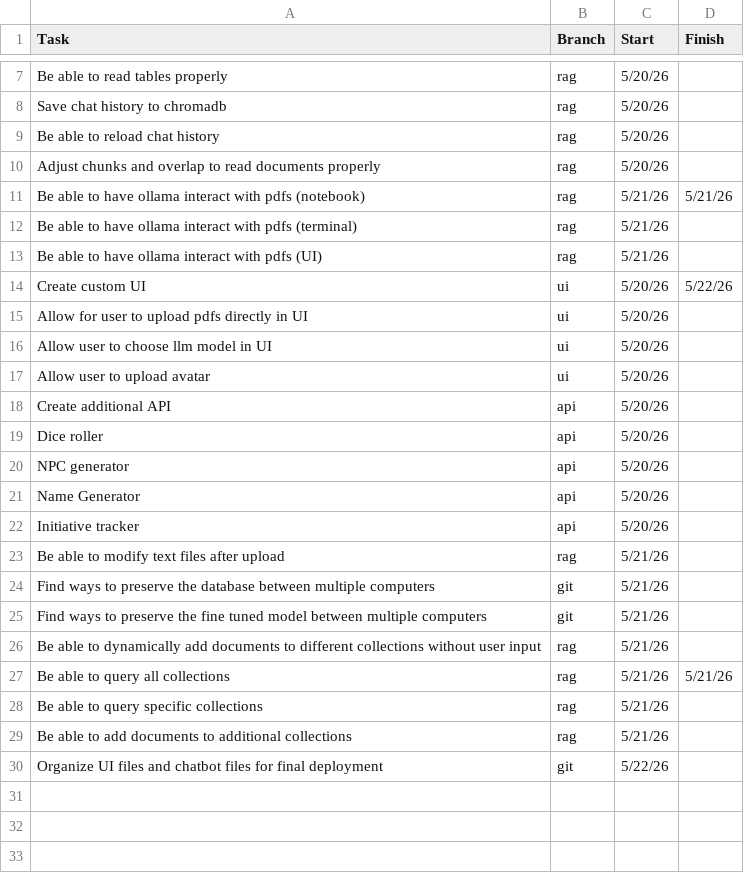
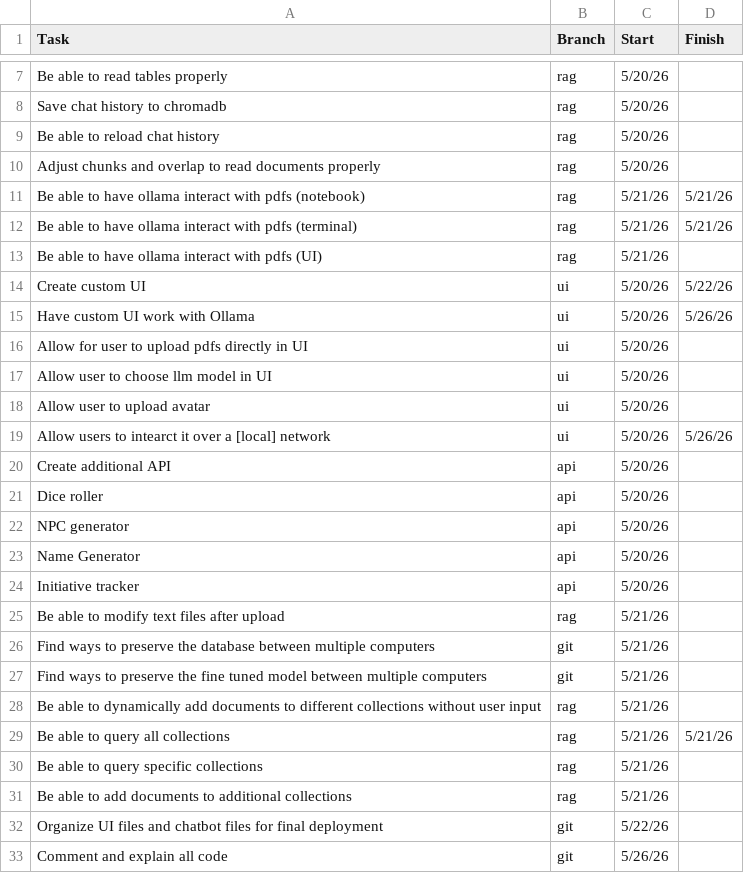
Before and after one commit to ZefCo/Technomancer, a CSV file: ToDo.csv, drawn as a sheet; only a part is shown, gaps mark what is left out.

Commit message:
UI and Ollama work, work on uploading documents

```diff
--- a/ToDo.csv
+++ b/ToDo.csv
@@ -11,5 +11,6 @@ Adjust chunks and overlap to read documents properly,rag,5/20/26,
 Be able to have ollama interact with pdfs (notebook),rag,5/21/26,5/21/26
-Be able to have ollama interact with pdfs (terminal),rag,5/21/26
+Be able to have ollama interact with pdfs (terminal),rag,5/21/26,5/21/26
 Be able to have ollama interact with pdfs (UI),rag,5/21/26
 Create custom UI,ui,5/20/26,5/22/26
+Have custom UI work with Ollama,ui,5/20/26,5/26/26
 Allow for user to upload pdfs directly in UI,ui,5/20/26,
@@ -17,2 +18,3 @@ Allow user to choose llm model in UI,ui,5/20/26,
 Allow user to upload avatar,ui,5/20/26,
+Allow users to intearct it over a [local] network,ui,5/20/26,5/26/26
 Create additional API,api,5/20/26,
@@ -30 +32,2 @@ Be able to add documents to additional collections,rag,5/21/26
 Organize UI files and chatbot files for final deployment,git,5/22/26,
+Comment and explain all code,git,5/26/26
```
Also changed, not shown: 6 other files.
